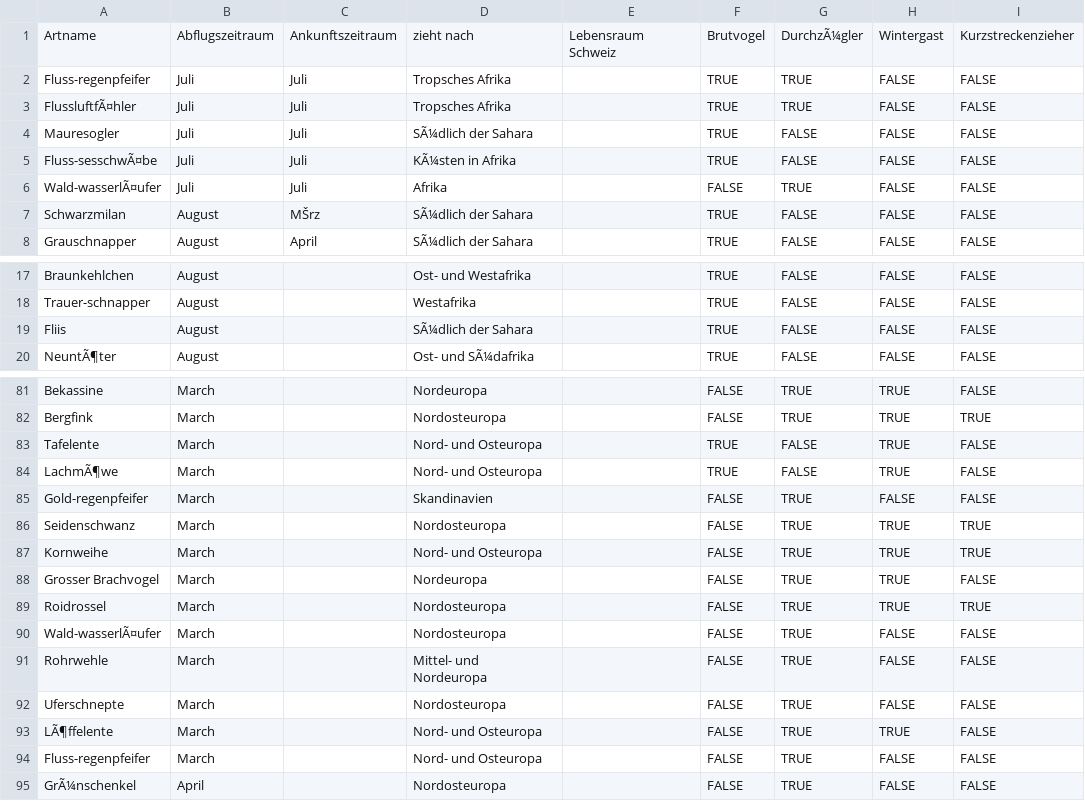
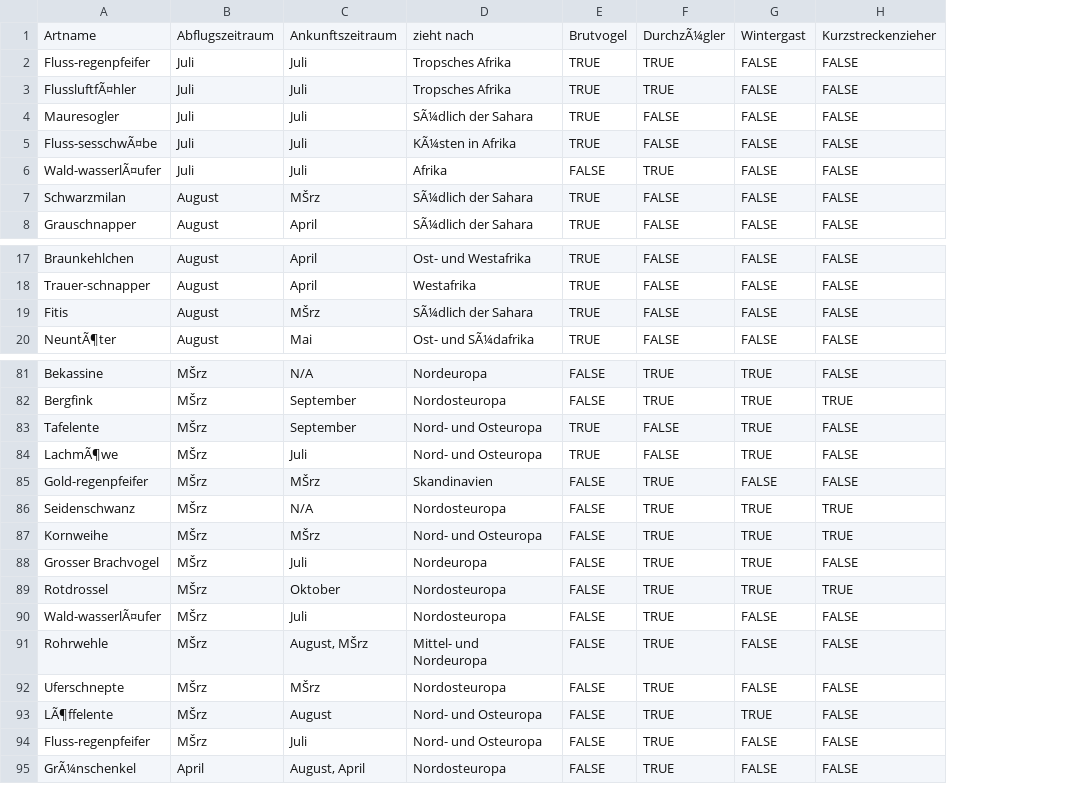
Before and after one commit to NotSchebs/CDK1_Klimadaten_Challenge_FHNW, a CSV file: zugvögel.csv, drawn as a sheet; only a part is shown, gaps mark what is left out; removed rows and columns are numbered as before the commit, all else as after; the diff covers the shown part only; the diff names each change by its address in the sheet, - before the commit and + after, or states it on an @@ line.

```diff
--- a/zugvögel.csv
+++ b/zugvögel.csv
-column C, rows 1-8: Ankunftszeitraum | Juli | Juli | Juli | Juli | Juli | MŠrz | April
+column C, rows 1-8: Ankunftszeitraum | Juli | Juli | Juli | Juli | Juli | MŠrz | April; rows 17-20: April | April | MŠrz | Mai; rows 81-95: N/A | September | September | Juli | MŠrz | N/A | MŠrz | Juli | Oktober | Juli | August, MŠrz | MŠrz | August | Juli | August, April
-column E, row 1: Lebensraum Schweiz
-A19: Fliis
+A19: Fitis
-B81:B94: March
+B81:B94: MŠrz
-A89: Roidrossel
+A89: Rotdrossel
```
Also changed, not shown: 33 edited cells elsewhere in this file, 1 other file.
